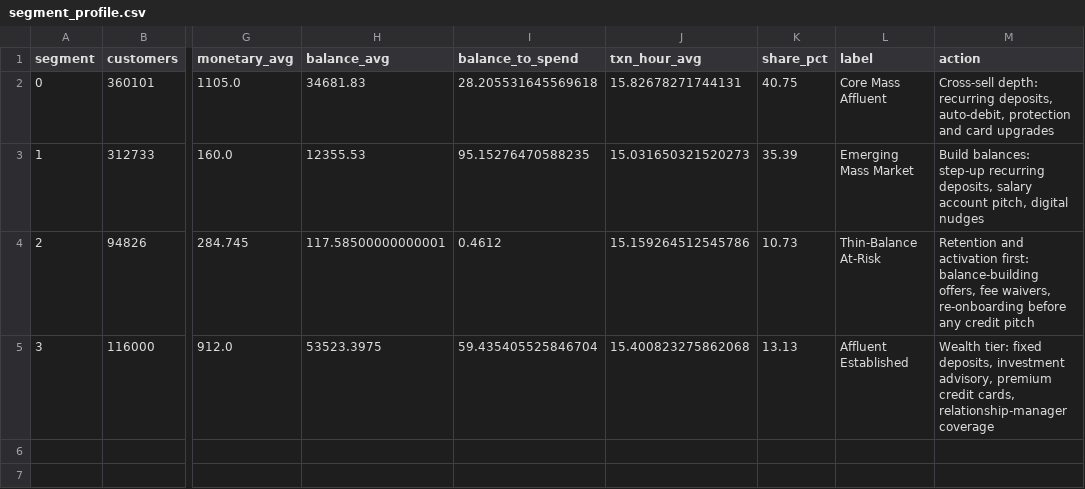
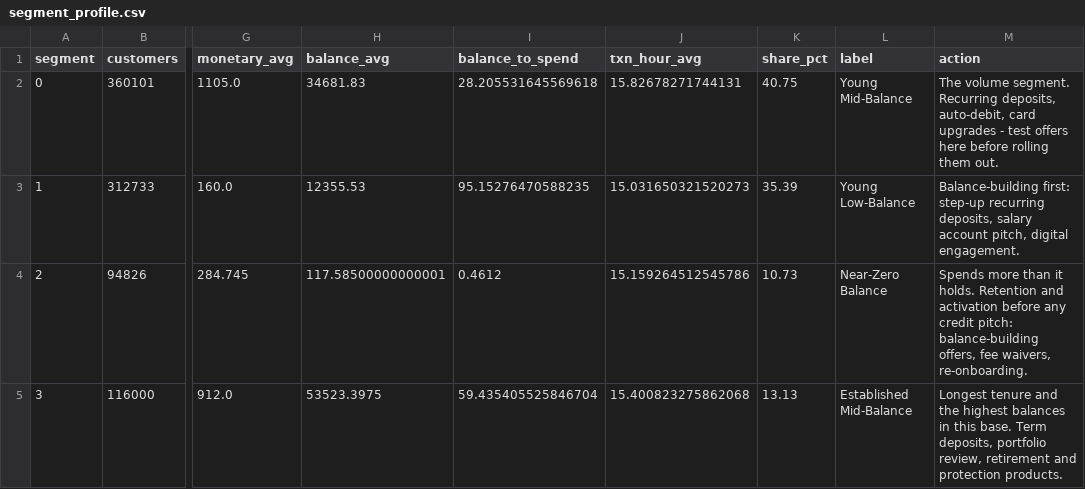
Before and after one commit to Rhk-2003/banking-customer-segmentation, a CSV file: reports/segment_profile.csv, drawn as a sheet; only a part is shown, gaps mark what is left out; the diff names each change by its address in the sheet, - before the commit and + after, or states it on an @@ line.

Commit message:
Rename segments to describe balance tier and life stage
The previous labels (Affluent Established / Core Mass Affluent) claimed wealth
the data does not support: the top cluster's median balance is the 72nd
percentile, 'Core Mass Affluent' covered 40.8% of the base, and 52.8% of
customers holding over Rs 10 lakh sat in the second tier rather than the top
one. The real separator between the top two clusters is age (median 47 vs 30),
not wealth - log-transforming balance puts Rs 53k and Rs 11 crore close
together and lets age split them.

Also raise requirements floors to the APIs actually used (pandas 2.2 for
Styler.apply on a subset, plotly 5.19 for bar cornerradius, streamlit 1.49
for width='stretch').

```diff
--- a/reports/segment_profile.csv
+++ b/reports/segment_profile.csv
-L2 (label): Core Mass Affluent
+L2 (label): Young Mid-Balance
-M2 (action): Cross-sell depth: recurring deposits, auto-debit, protection and card upgrades
+M2 (action): The volume segment. Recurring deposits, auto-debit, card upgrades - test offers here before rolling them out.
-L3 (label): Emerging Mass Market
+L3 (label): Young Low-Balance
-M3 (action): Build balances: step-up recurring deposits, salary account pitch, digital nudges
+M3 (action): Balance-building first: step-up recurring deposits, salary account pitch, digital engagement.
-L4 (label): Thin-Balance At-Risk
+L4 (label): Near-Zero Balance
-M4 (action): Retention and activation first: balance-building offers, fee waivers, re-onboarding before any credit pitch
+M4 (action): Spends more than it holds. Retention and activation before any credit pitch: balance-building offers, fee waivers, re-onboarding.
-L5 (label): Affluent Established
+L5 (label): Established Mid-Balance
-M5 (action): Wealth tier: fixed deposits, investment advisory, premium credit cards, relationship-manager coverage
+M5 (action): Longest tenure and the highest balances in this base. Term deposits, portfolio review, retirement and protection products.
```
Also changed, not shown: 6 other files.
